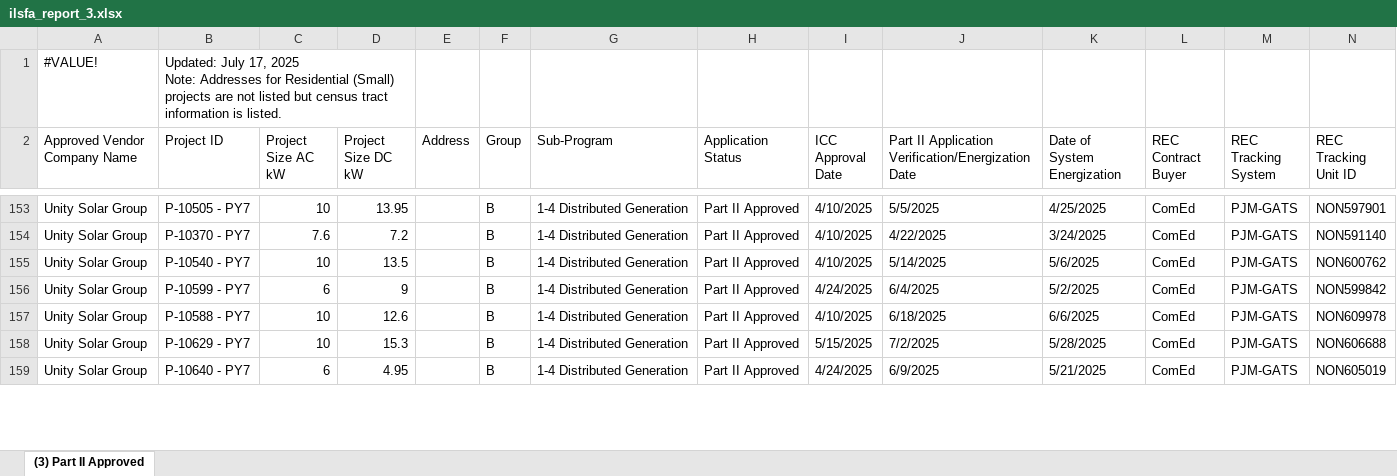
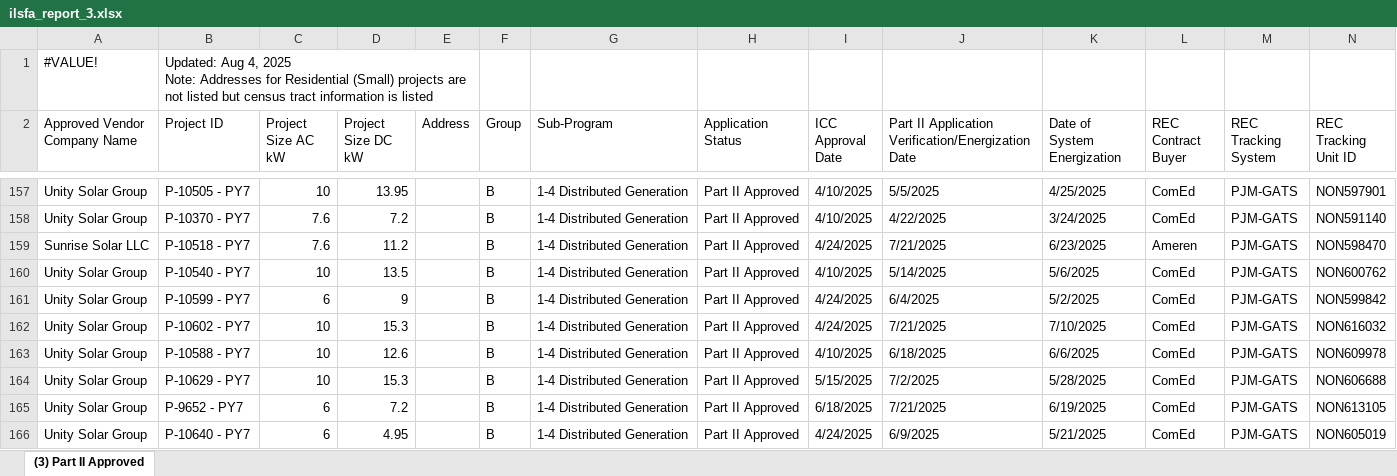
Before and after one commit to chihacknight/il-solar-map, an Excel workbook: data/raw/ilsfa_report_3.xlsx, sheet (3) Part II Approved, drawn as a sheet; only a part is shown, gaps mark what is left out; values as stored, in another font and other column widths than the file's, no cell formats; removed rows and columns are numbered as before the commit, all else as after; rows hold the shown columns only; ↵ is a line break in a cell; the diff covers the shown part only; the diff names each change by its address in the sheet, - before the commit and + after, or states it on an @@ line.

Commit message:
data update for aug 2025

```diff
--- a/data/raw/ilsfa_report_3.xlsx (sheet (3) Part II Approved)
+++ b/data/raw/ilsfa_report_3.xlsx (sheet (3) Part II Approved)
-B1 (Project ID): Updated: July 17, 2025 ↵ Note: Addresses for Residential (Small) projects are not listed but census tract information is listed.
+B1 (Project ID): Updated: Aug 4, 2025 ↵ Note: Addresses for Residential (Small) projects are not listed but census tract information is listed
-B1:D1 merged
+B1:E1 merged
+row 159: Sunrise Solar LLC | P-10518 - PY7 | 7.6 | 11.2 |  | B | 1-4 Distributed Generation | Part II Approved | 4/24/2025 | 7/21/2025 | 6/23/2025 | Ameren | PJM-GATS | NON598470
+row 162: Unity Solar Group | P-10602 - PY7 | 10 | 15.3 |  | B | 1-4 Distributed Generation | Part II Approved | 4/24/2025 | 7/21/2025 | 7/10/2025 | ComEd | PJM-GATS | NON616032
+row 165: Unity Solar Group | P-9652 - PY7 | 6 | 7.2 |  | B | 1-4 Distributed Generation | Part II Approved | 6/18/2025 | 7/21/2025 | 6/19/2025 | ComEd | PJM-GATS | NON613105
```
Also changed, not shown: 26 added rows and 19 edited cells elsewhere in this sheet, cell formats, data/raw/ilsfa_report_2.xlsx, 30 other files.
